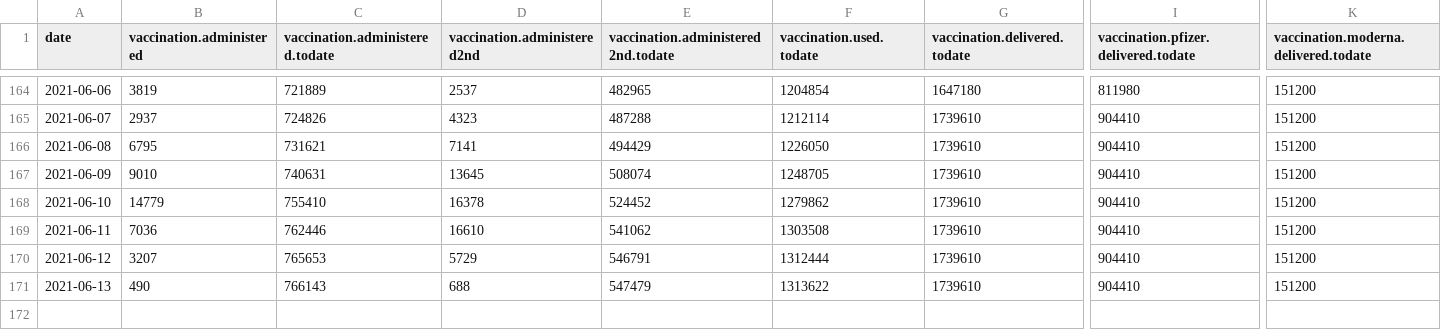
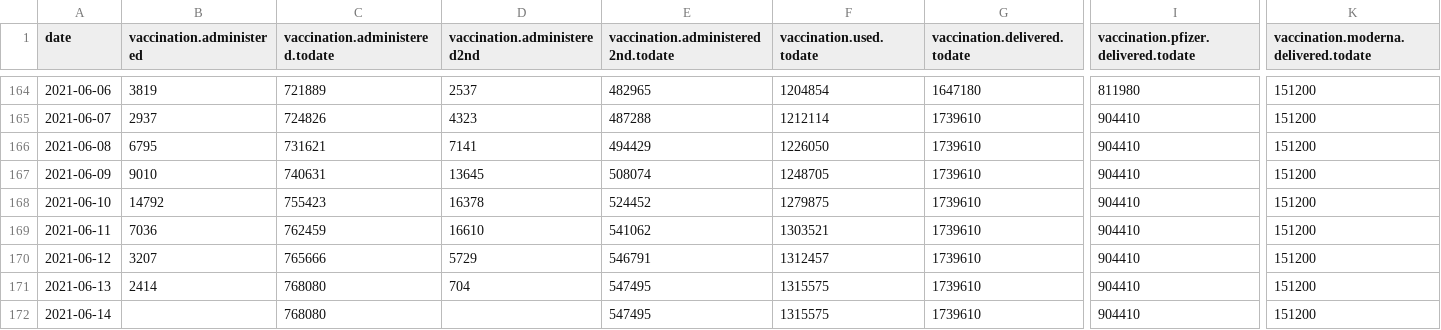
Before and after one commit to romunov/data, a CSV file: csv/vaccination.csv, drawn as a sheet; only a part is shown, gaps mark what is left out; rows hold the shown columns only; the diff names each change by its address in the sheet, - before the commit and + after, or states it on an @@ line.

```diff
--- a/csv/vaccination.csv
+++ b/csv/vaccination.csv
-B168 (vaccination.administered): 14779
+B168 (vaccination.administered): 14792
-C168 (vaccination.administered.todate): 755410
+C168 (vaccination.administered.todate): 755423
-F168 (vaccination.used.todate): 1279862
+F168 (vaccination.used.todate): 1279875
-C169 (vaccination.administered.todate): 762446
+C169 (vaccination.administered.todate): 762459
-F169 (vaccination.used.todate): 1303508
+F169 (vaccination.used.todate): 1303521
-C170 (vaccination.administered.todate): 765653
+C170 (vaccination.administered.todate): 765666
-F170 (vaccination.used.todate): 1312444
+F170 (vaccination.used.todate): 1312457
-B171 (vaccination.administered): 490
+B171 (vaccination.administered): 2414
-C171 (vaccination.administered.todate): 766143
+C171 (vaccination.administered.todate): 768080
-D171 (vaccination.administered2nd): 688
+D171 (vaccination.administered2nd): 704
-E171: 547479
+E171: 547495
-F171 (vaccination.used.todate): 1313622
+F171 (vaccination.used.todate): 1315575
+row 172: 2021-06-14 |  | 768080 |  | 547495 | 1315575 | 1739610 | 904410 | 151200
```
Also changed, not shown: csv/region-cases.csv, csv/vaccination-administered.csv, 13 other files.
